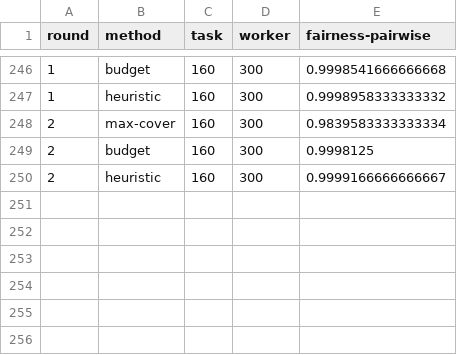
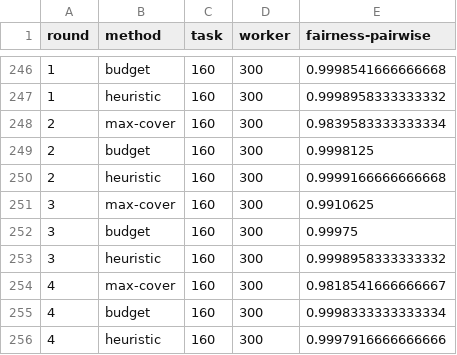
Before and after one commit to braisedp/CCTA, a CSV file: experiment/result/dash_result_fairness.csv, drawn as a sheet; only a part is shown, gaps mark what is left out.

```diff
--- a/experiment/result/dash_result_fairness.csv
+++ b/experiment/result/dash_result_fairness.csv
@@ -249,2 +249,8 @@ round,method,task,worker,fairness-pairwise
 2,budget,160,300,0.9998125
-2,heuristic,160,300,0.9999166666666667
+2,heuristic,160,300,0.9999166666666668
+3,max-cover,160,300,0.9910625
+3,budget,160,300,0.99975
+3,heuristic,160,300,0.9998958333333332
+4,max-cover,160,300,0.9818541666666667
+4,budget,160,300,0.9998333333333334
+4,heuristic,160,300,0.9997916666666666
```
Also changed, not shown: experiment/result/copen_result.csv, 16 other files.
